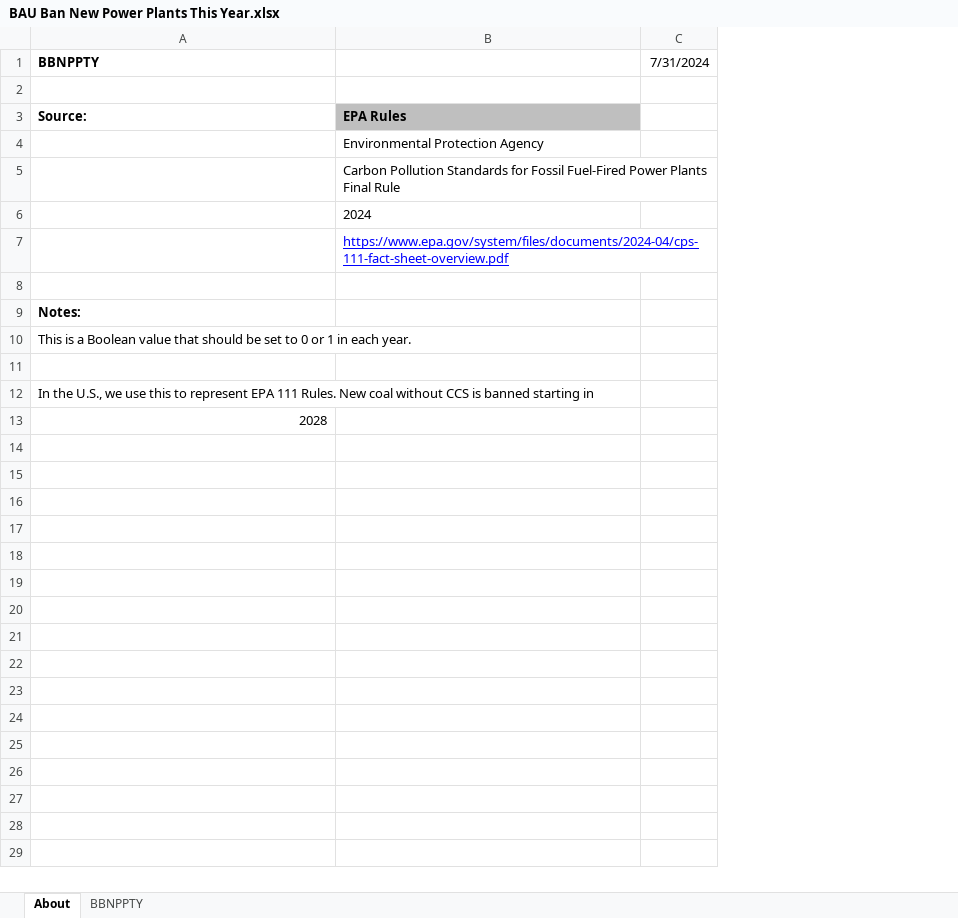
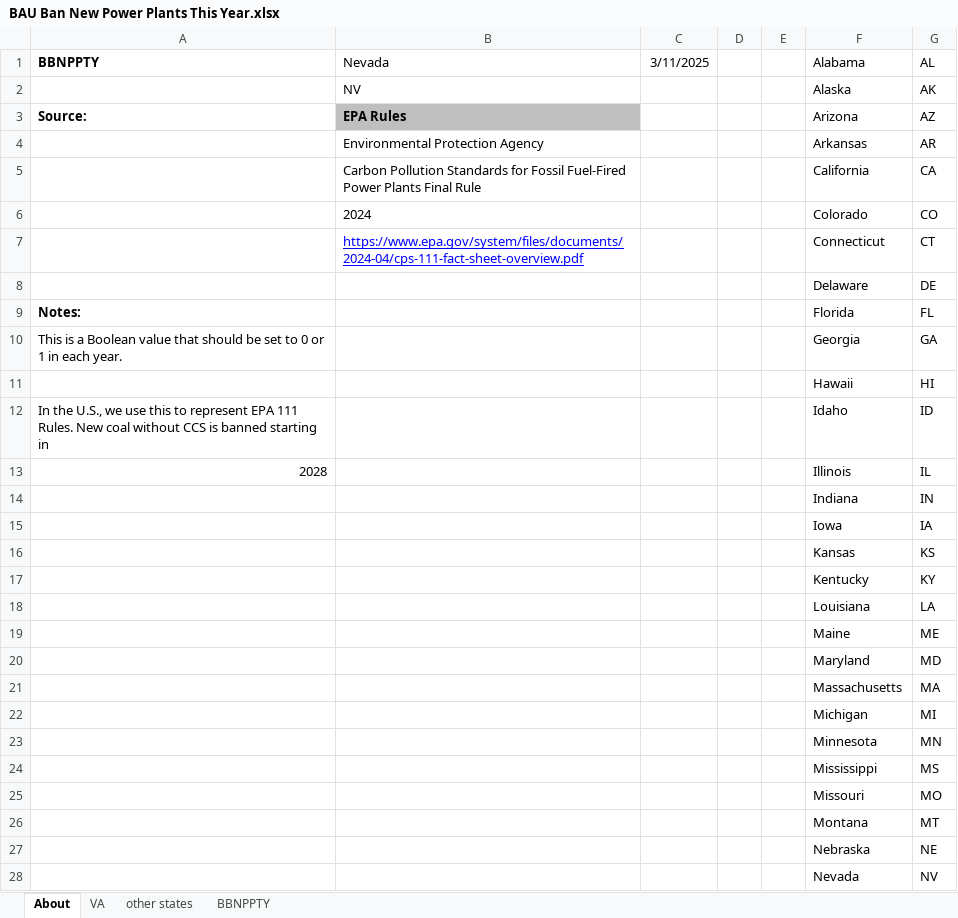
Before and after one commit to EnergyInnovation/eps-nevada, an Excel workbook: InputData/elec/BBNPPTY/BAU Ban New Power Plants This Year.xlsx, sheet About, drawn as a sheet; only a part is shown; values as stored, in another font and other column widths than the file's, no borders; removed rows and columns are numbered as before the commit, all else as after; the diff covers the shown part only; the diff names each change by its address in the sheet, - before the commit and + after, or states it on an @@ line.

```diff
--- a/InputData/elec/BBNPPTY/BAU Ban New Power Plants This Year.xlsx (sheet About)
+++ b/InputData/elec/BBNPPTY/BAU Ban New Power Plants This Year.xlsx (sheet About)
+sheet tab: VA
+sheet tab: other states
-column C (7/31/2024), empty
+column C (3/11/2025), empty
+column D, empty
+column E, empty
+column F (Alabama), rows 2-13: Alaska | Arizona | Arkansas | California | Colorado | Connecticut | Delaware | Florida | Georgia | Hawaii | Idaho | Illinois
+column G (AL), rows 2-13: AK | AZ | AR | CA | CO | CT | DE | FL | GA | HI | ID | IL
-B1: (empty)
+B1: Nevada
-row 2: (empty)
+row 2:  | NV |  |  |  | Alaska | AK
-row 8: (empty)
+row 8:  |  |  |  |  | Delaware | DE
-row 11: (empty)
+row 11:  |  |  |  |  | Hawaii | HI
+row 14:  |  |  |  |  | Indiana | IN
+row 15:  |  |  |  |  | Iowa | IA
+row 16:  |  |  |  |  | Kansas | KS
+row 17:  |  |  |  |  | Kentucky | KY
+row 18:  |  |  |  |  | Louisiana | LA
+row 19:  |  |  |  |  | Maine | ME
+row 20:  |  |  |  |  | Maryland | MD
+row 21:  |  |  |  |  | Massachusetts | MA
+row 22:  |  |  |  |  | Michigan | MI
+row 23:  |  |  |  |  | Minnesota | MN
+row 24:  |  |  |  |  | Mississippi | MS
+row 25:  |  |  |  |  | Missouri | MO
+row 26:  |  |  |  |  | Montana | MT
+row 27:  |  |  |  |  | Nebraska | NE
+row 28:  |  |  |  |  | Nevada | NV
```
Also changed, not shown: 22 added rows elsewhere in this sheet, sheet BBNPPTY, formulas that keep their value, InputData/elec/RACP/RPS Alternative Compliance Payment.xlsx, InputData/fuels/BS/BAU Subsidies.xlsx, 23 other files.
